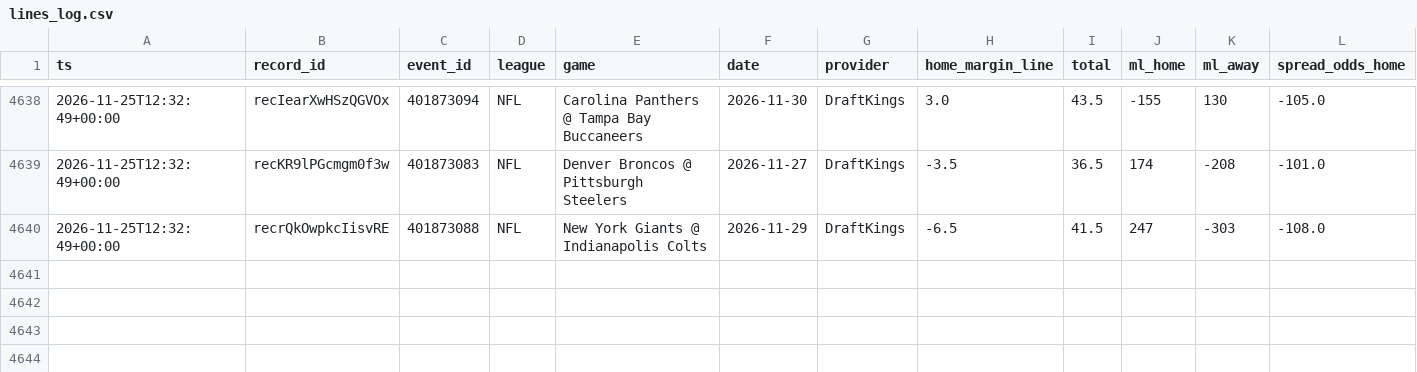
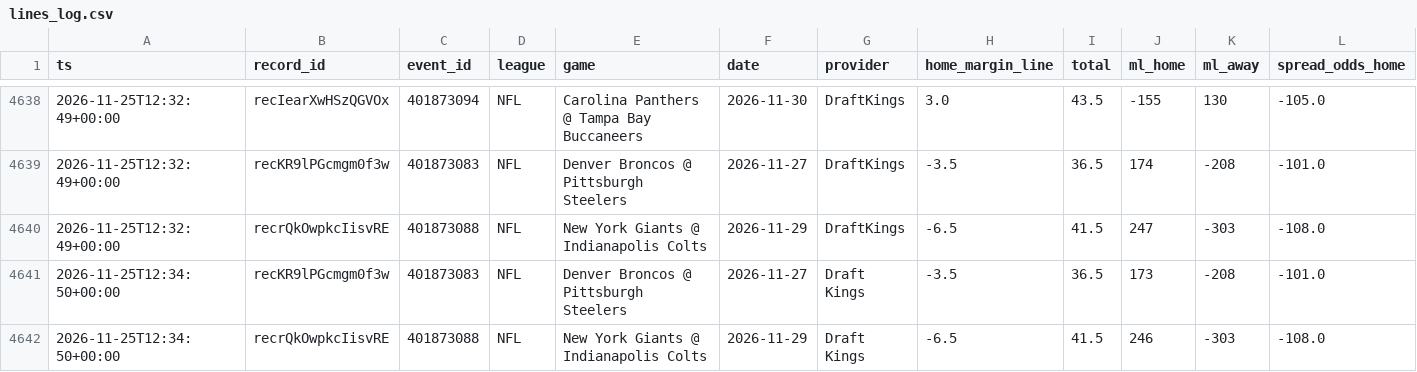
Before and after one commit to Fluff421/custom-claude-skills, a CSV file: signal-desk/intelligence/markets/lines_log.csv, drawn as a sheet; only a part is shown, gaps mark what is left out; rows hold the shown columns only; the diff names each change by its address in the sheet, - before the commit and + after, or states it on an @@ line.

Commit message:
Signal Desk snapshot 2026-11-25 (auto, readiness checked)
Co-authored-by: Perplexity <noreply@perplexity.ai>

```diff
--- a/signal-desk/intelligence/markets/lines_log.csv
+++ b/signal-desk/intelligence/markets/lines_log.csv
+row 4641: 2026-11-25T12:34:50+00:00 | recKR9lPGcmgm0f3w | 401873083 | NFL | Denver Broncos @ Pittsburgh Steelers | 2026-11-27 | Draft Kings | -3.5 | 36.5 | 173 | -208 | -101.0
+row 4642: 2026-11-25T12:34:50+00:00 | recrQkOwpkcIisvRE | 401873088 | NFL | New York Giants @ Indianapolis Colts | 2026-11-29 | Draft Kings | -6.5 | 41.5 | 246 | -303 | -108.0
```
Also changed, not shown: 14 other files.
